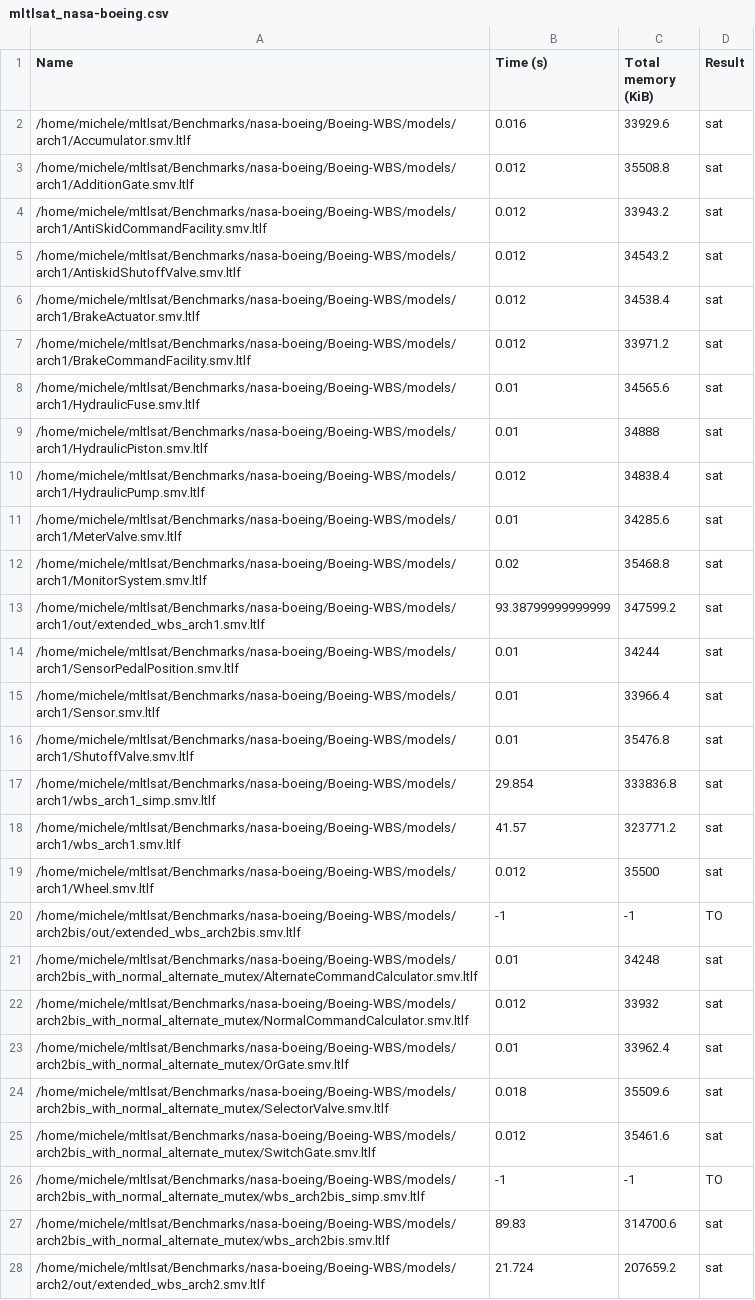
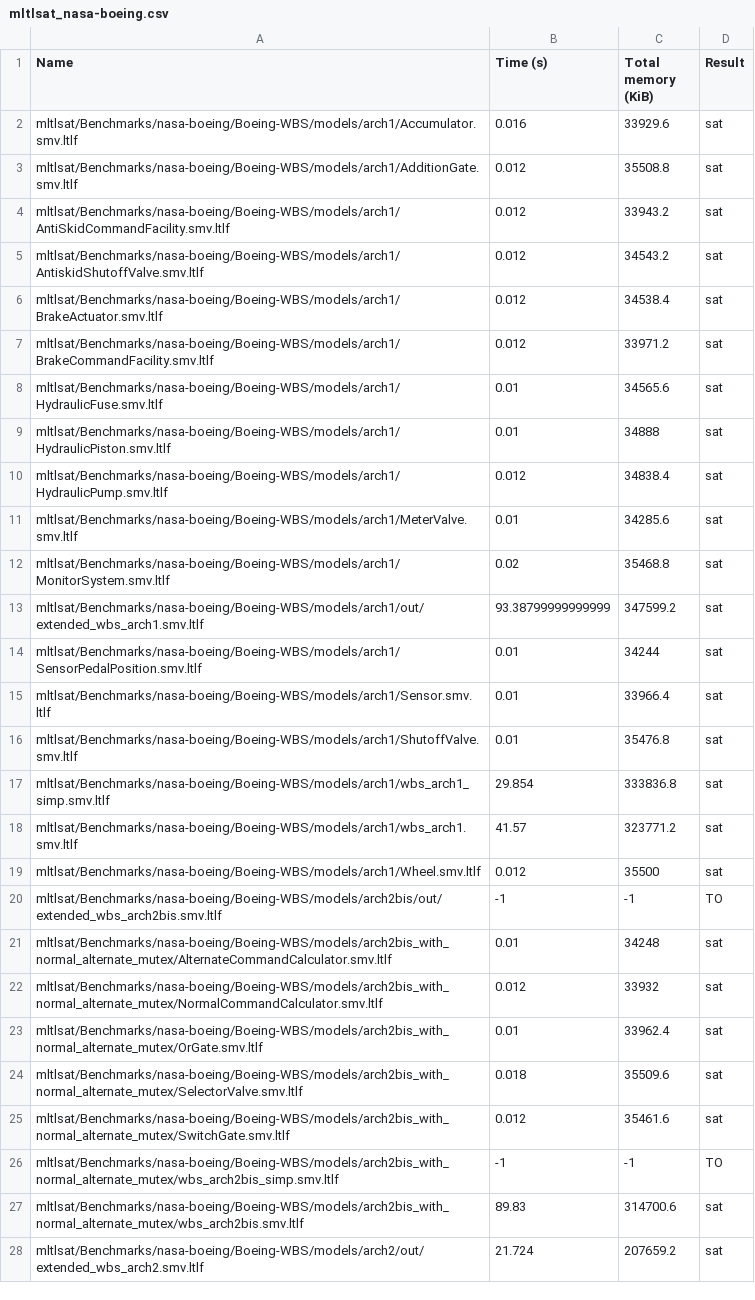
Before and after one commit to Salazar99/tabex, a CSV file: resources/results/MLTL/mltlsat_nasa-boeing.csv, drawn as a sheet; only a part is shown; the diff covers the shown part only; the diff names each change by its address in the sheet, - before the commit and + after, or states it on an @@ line.

Commit message:
[ADD] Add new experimental data.

```diff
--- a/resources/results/MLTL/mltlsat_nasa-boeing.csv
+++ b/resources/results/MLTL/mltlsat_nasa-boeing.csv
-A2 (Name): /home/michele/mltlsat/Benchmarks/nasa-boeing/Boeing-WBS/models/arch1/Accumulator.smv.ltlf
+A2 (Name): mltlsat/Benchmarks/nasa-boeing/Boeing-WBS/models/arch1/Accumulator.smv.ltlf
-A3 (Name): /home/michele/mltlsat/Benchmarks/nasa-boeing/Boeing-WBS/models/arch1/AdditionGate.smv.ltlf
+A3 (Name): mltlsat/Benchmarks/nasa-boeing/Boeing-WBS/models/arch1/AdditionGate.smv.ltlf
-A4 (Name): /home/michele/mltlsat/Benchmarks/nasa-boeing/Boeing-WBS/models/arch1/AntiSkidCommandFacility.smv.ltlf
+A4 (Name): mltlsat/Benchmarks/nasa-boeing/Boeing-WBS/models/arch1/AntiSkidCommandFacility.smv.ltlf
-A5 (Name): /home/michele/mltlsat/Benchmarks/nasa-boeing/Boeing-WBS/models/arch1/AntiskidShutoffValve.smv.ltlf
+A5 (Name): mltlsat/Benchmarks/nasa-boeing/Boeing-WBS/models/arch1/AntiskidShutoffValve.smv.ltlf
-A6 (Name): /home/michele/mltlsat/Benchmarks/nasa-boeing/Boeing-WBS/models/arch1/BrakeActuator.smv.ltlf
+A6 (Name): mltlsat/Benchmarks/nasa-boeing/Boeing-WBS/models/arch1/BrakeActuator.smv.ltlf
-A7 (Name): /home/michele/mltlsat/Benchmarks/nasa-boeing/Boeing-WBS/models/arch1/BrakeCommandFacility.smv.ltlf
+A7 (Name): mltlsat/Benchmarks/nasa-boeing/Boeing-WBS/models/arch1/BrakeCommandFacility.smv.ltlf
-A8 (Name): /home/michele/mltlsat/Benchmarks/nasa-boeing/Boeing-WBS/models/arch1/HydraulicFuse.smv.ltlf
+A8 (Name): mltlsat/Benchmarks/nasa-boeing/Boeing-WBS/models/arch1/HydraulicFuse.smv.ltlf
-A9 (Name): /home/michele/mltlsat/Benchmarks/nasa-boeing/Boeing-WBS/models/arch1/HydraulicPiston.smv.ltlf
+A9 (Name): mltlsat/Benchmarks/nasa-boeing/Boeing-WBS/models/arch1/HydraulicPiston.smv.ltlf
-A10 (Name): /home/michele/mltlsat/Benchmarks/nasa-boeing/Boeing-WBS/models/arch1/HydraulicPump.smv.ltlf
+A10 (Name): mltlsat/Benchmarks/nasa-boeing/Boeing-WBS/models/arch1/HydraulicPump.smv.ltlf
-A11 (Name): /home/michele/mltlsat/Benchmarks/nasa-boeing/Boeing-WBS/models/arch1/MeterValve.smv.ltlf
+A11 (Name): mltlsat/Benchmarks/nasa-boeing/Boeing-WBS/models/arch1/MeterValve.smv.ltlf
-A12 (Name): /home/michele/mltlsat/Benchmarks/nasa-boeing/Boeing-WBS/models/arch1/MonitorSystem.smv.ltlf
+A12 (Name): mltlsat/Benchmarks/nasa-boeing/Boeing-WBS/models/arch1/MonitorSystem.smv.ltlf
-A13 (Name): /home/michele/mltlsat/Benchmarks/nasa-boeing/Boeing-WBS/models/arch1/out/extended_wbs_arch1.smv.ltlf
+A13 (Name): mltlsat/Benchmarks/nasa-boeing/Boeing-WBS/models/arch1/out/extended_wbs_arch1.smv.ltlf
-A14 (Name): /home/michele/mltlsat/Benchmarks/nasa-boeing/Boeing-WBS/models/arch1/SensorPedalPosition.smv.ltlf
+A14 (Name): mltlsat/Benchmarks/nasa-boeing/Boeing-WBS/models/arch1/SensorPedalPosition.smv.ltlf
-A15 (Name): /home/michele/mltlsat/Benchmarks/nasa-boeing/Boeing-WBS/models/arch1/Sensor.smv.ltlf
+A15 (Name): mltlsat/Benchmarks/nasa-boeing/Boeing-WBS/models/arch1/Sensor.smv.ltlf
-A16 (Name): /home/michele/mltlsat/Benchmarks/nasa-boeing/Boeing-WBS/models/arch1/ShutoffValve.smv.ltlf
+A16 (Name): mltlsat/Benchmarks/nasa-boeing/Boeing-WBS/models/arch1/ShutoffValve.smv.ltlf
-A17 (Name): /home/michele/mltlsat/Benchmarks/nasa-boeing/Boeing-WBS/models/arch1/wbs_arch1_simp.smv.ltlf
+A17 (Name): mltlsat/Benchmarks/nasa-boeing/Boeing-WBS/models/arch1/wbs_arch1_simp.smv.ltlf
-A18 (Name): /home/michele/mltlsat/Benchmarks/nasa-boeing/Boeing-WBS/models/arch1/wbs_arch1.smv.ltlf
+A18 (Name): mltlsat/Benchmarks/nasa-boeing/Boeing-WBS/models/arch1/wbs_arch1.smv.ltlf
-A19 (Name): /home/michele/mltlsat/Benchmarks/nasa-boeing/Boeing-WBS/models/arch1/Wheel.smv.ltlf
+A19 (Name): mltlsat/Benchmarks/nasa-boeing/Boeing-WBS/models/arch1/Wheel.smv.ltlf
-A20 (Name): /home/michele/mltlsat/Benchmarks/nasa-boeing/Boeing-WBS/models/arch2bis/out/extended_wbs_arch2bis.smv.ltlf
+A20 (Name): mltlsat/Benchmarks/nasa-boeing/Boeing-WBS/models/arch2bis/out/extended_wbs_arch2bis.smv.ltlf
-A21 (Name): /home/michele/mltlsat/Benchmarks/nasa-boeing/Boeing-WBS/models/arch2bis_with_normal_alternate_mutex/AlternateCommandCalculator.smv.ltlf
+A21 (Name): mltlsat/Benchmarks/nasa-boeing/Boeing-WBS/models/arch2bis_with_normal_alternate_mutex/AlternateCommandCalculator.smv.ltlf
-A22 (Name): /home/michele/mltlsat/Benchmarks/nasa-boeing/Boeing-WBS/models/arch2bis_with_normal_alternate_mutex/NormalCommandCalculator.smv.ltlf
+A22 (Name): mltlsat/Benchmarks/nasa-boeing/Boeing-WBS/models/arch2bis_with_normal_alternate_mutex/NormalCommandCalculator.smv.ltlf
-A23 (Name): /home/michele/mltlsat/Benchmarks/nasa-boeing/Boeing-WBS/models/arch2bis_with_normal_alternate_mutex/OrGate.smv.ltlf
+A23 (Name): mltlsat/Benchmarks/nasa-boeing/Boeing-WBS/models/arch2bis_with_normal_alternate_mutex/OrGate.smv.ltlf
-A24 (Name): /home/michele/mltlsat/Benchmarks/nasa-boeing/Boeing-WBS/models/arch2bis_with_normal_alternate_mutex/SelectorValve.smv.ltlf
+A24 (Name): mltlsat/Benchmarks/nasa-boeing/Boeing-WBS/models/arch2bis_with_normal_alternate_mutex/SelectorValve.smv.ltlf
-A25 (Name): /home/michele/mltlsat/Benchmarks/nasa-boeing/Boeing-WBS/models/arch2bis_with_normal_alternate_mutex/SwitchGate.smv.ltlf
+A25 (Name): mltlsat/Benchmarks/nasa-boeing/Boeing-WBS/models/arch2bis_with_normal_alternate_mutex/SwitchGate.smv.ltlf
-A26 (Name): /home/michele/mltlsat/Benchmarks/nasa-boeing/Boeing-WBS/models/arch2bis_with_normal_alternate_mutex/wbs_arch2bis_simp.smv.ltlf
+A26 (Name): mltlsat/Benchmarks/nasa-boeing/Boeing-WBS/models/arch2bis_with_normal_alternate_mutex/wbs_arch2bis_simp.smv.ltlf
-A27 (Name): /home/michele/mltlsat/Benchmarks/nasa-boeing/Boeing-WBS/models/arch2bis_with_normal_alternate_mutex/wbs_arch2bis.smv.ltlf
+A27 (Name): mltlsat/Benchmarks/nasa-boeing/Boeing-WBS/models/arch2bis_with_normal_alternate_mutex/wbs_arch2bis.smv.ltlf
-A28 (Name): /home/michele/mltlsat/Benchmarks/nasa-boeing/Boeing-WBS/models/arch2/out/extended_wbs_arch2.smv.ltlf
+A28 (Name): mltlsat/Benchmarks/nasa-boeing/Boeing-WBS/models/arch2/out/extended_wbs_arch2.smv.ltlf
```
Also changed, not shown: 36 edited cells elsewhere in this file, resources/results/MLTL/stlsat_fol_nasa-boeing.csv, 11 other files.
